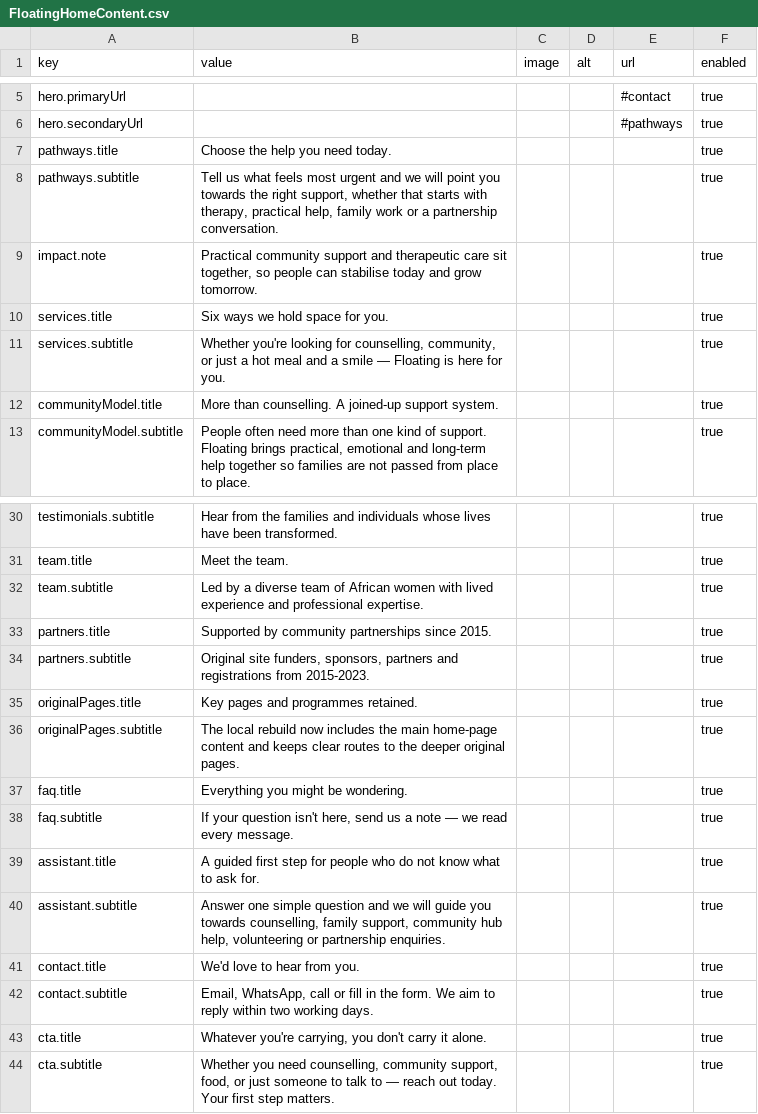
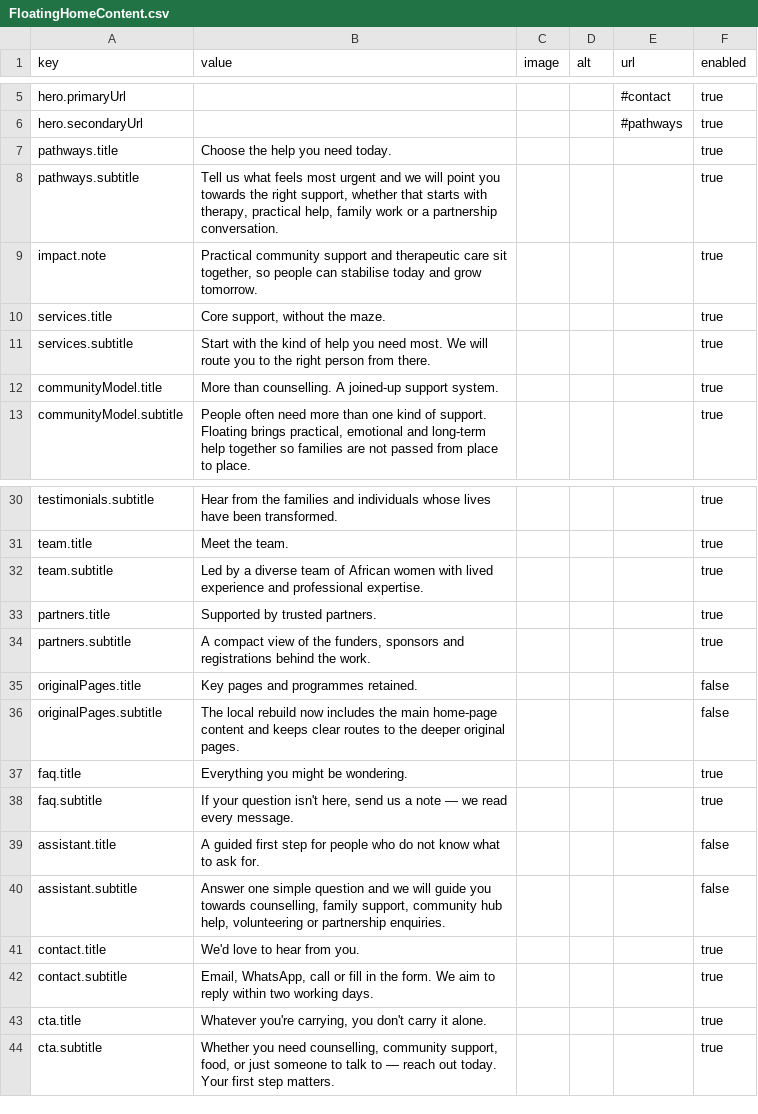
Before and after one commit to Srikarsmile/floting, a CSV file: wix-cms/FloatingHomeContent.csv, drawn as a sheet; only a part is shown, gaps mark what is left out.

```diff
--- a/wix-cms/FloatingHomeContent.csv
+++ b/wix-cms/FloatingHomeContent.csv
@@ -9,4 +9,4 @@ pathways.subtitle,"Tell us what feels most urgent and we will point you towards
 impact.note,"Practical community support and therapeutic care sit together, so people can stabilise today and grow tomorrow.",,,,true
-services.title,"Six ways we hold space for you.",,,,true
-services.subtitle,"Whether you're looking for counselling, community, or just a hot meal and a smile — Floating is here for you.",,,,true
+services.title,"Core support, without the maze.",,,,true
+services.subtitle,"Start with the kind of help you need most. We will route you to the right person from there.",,,,true
 communityModel.title,"More than counselling. A joined-up support system.",,,,true
@@ -32,10 +32,10 @@ team.title,"Meet the team.",,,,true
 team.subtitle,"Led by a diverse team of African women with lived experience and professional expertise.",,,,true
-partners.title,"Supported by community partnerships since 2015.",,,,true
-partners.subtitle,"Original site funders, sponsors, partners and registrations from 2015-2023.",,,,true
-originalPages.title,"Key pages and programmes retained.",,,,true
-originalPages.subtitle,"The local rebuild now includes the main home-page content and keeps clear routes to the deeper original pages.",,,,true
+partners.title,"Supported by trusted partners.",,,,true
+partners.subtitle,"A compact view of the funders, sponsors and registrations behind the work.",,,,true
+originalPages.title,"Key pages and programmes retained.",,,,false
+originalPages.subtitle,"The local rebuild now includes the main home-page content and keeps clear routes to the deeper original pages.",,,,false
 faq.title,"Everything you might be wondering.",,,,true
 faq.subtitle,"If your question isn't here, send us a note — we read every message.",,,,true
-assistant.title,"A guided first step for people who do not know what to ask for.",,,,true
-assistant.subtitle,"Answer one simple question and we will guide you towards counselling, family support, community hub help, volunteering or partnership enquiries.",,,,true
+assistant.title,"A guided first step for people who do not know what to ask for.",,,,false
+assistant.subtitle,"Answer one simple question and we will guide you towards counselling, family support, community hub help, volunteering or partnership enquiries.",,,,false
 contact.title,"We'd love to hear from you.",,,,true
```
Also changed, not shown: wix-cms/FloatingHomeItems.csv, 2 other files.
